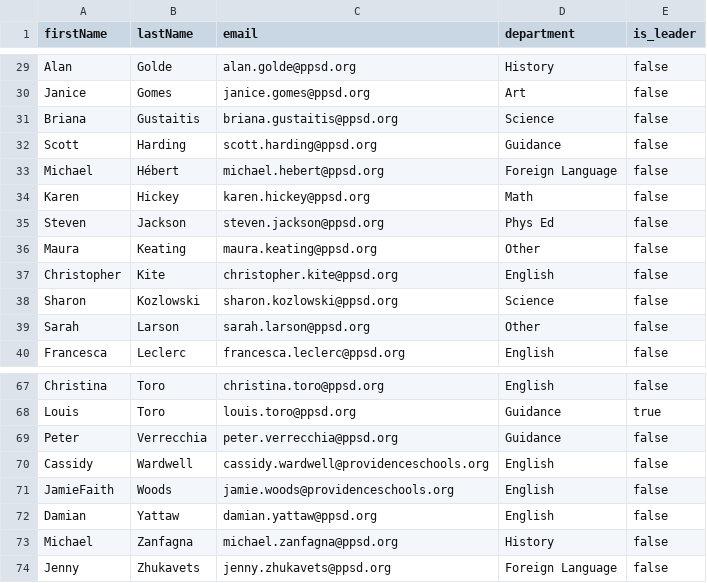
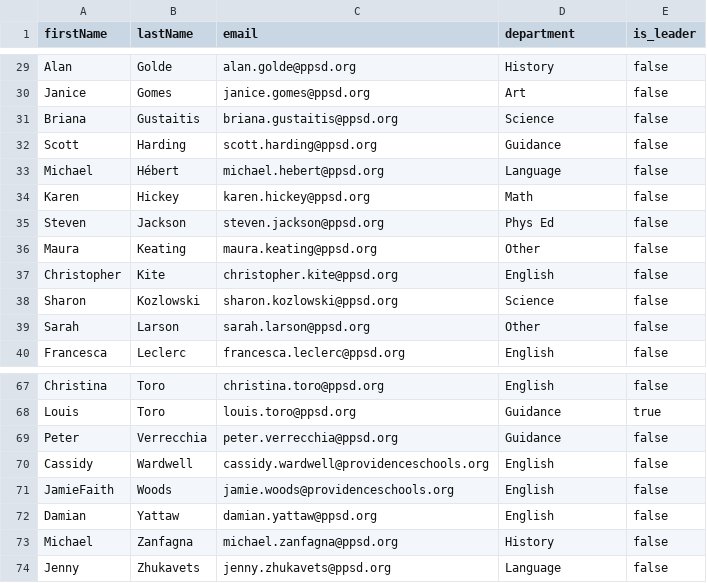
Before and after one commit to lixitrixi/classical-chronicle, a CSV file: staff.csv, drawn as a sheet; only a part is shown, gaps mark what is left out; the diff covers the shown part only.

Commit message:
changed language department name

```diff
--- a/staff.csv
+++ b/staff.csv
@@ -32,3 +32,3 @@ Briana,Gustaitis,briana.gustaitis@ppsd.org,Science,false
 Scott,Harding,scott.harding@ppsd.org,Guidance,false
-Michael,Hébert,michael.hebert@ppsd.org,Foreign Language,false
+Michael,Hébert,michael.hebert@ppsd.org,Language,false
 Karen,Hickey,karen.hickey@ppsd.org,Math,false
@@ -73,2 +73,2 @@ Damian,Yattaw,damian.yattaw@ppsd.org,English,false
 Michael,Zanfagna,michael.zanfagna@ppsd.org,History,false
-Jenny,Zhukavets,jenny.zhukavets@ppsd.org,Foreign Language,false
+Jenny,Zhukavets,jenny.zhukavets@ppsd.org,Language,false
```
Also changed, not shown: 7 edited cells elsewhere in this file, 10 other files.
